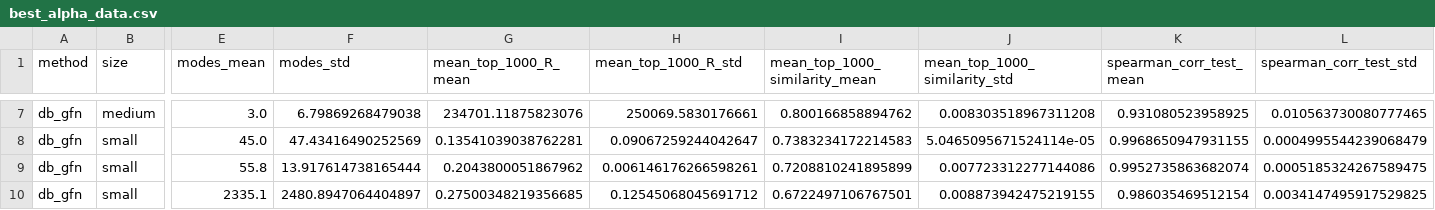
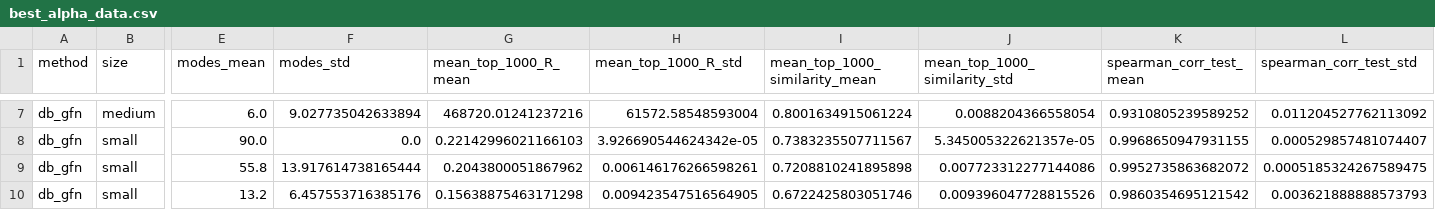
Before and after one commit to DAntyNoel/aGFN, a CSV file: 3-temp/side_product/best_alpha_data.csv, drawn as a sheet; only a part is shown, gaps mark what is left out; the diff covers the shown part only; the diff names each change by its address in the sheet, - before the commit and + after, or states it on an @@ line.

```diff
--- a/3-temp/side_product/best_alpha_data.csv
+++ b/3-temp/side_product/best_alpha_data.csv
-E7 (modes_mean): 3.0
+E7 (modes_mean): 6.0
-F7 (modes_std): 6.79869268479038
+F7 (modes_std): 9.027735042633894
-G7 (mean_top_1000_R_mean): 234701.11875823076
+G7 (mean_top_1000_R_mean): 468720.01241237216
-H7 (mean_top_1000_R_std): 250069.5830176661
+H7 (mean_top_1000_R_std): 61572.58548593004
-I7 (mean_top_1000_similarity_mean): 0.800166858894762
+I7 (mean_top_1000_similarity_mean): 0.8001634915061224
-J7 (mean_top_1000_similarity_std): 0.008303518967311208
+J7 (mean_top_1000_similarity_std): 0.0088204366558054
-K7 (spearman_corr_test_mean): 0.931080523958925
+K7 (spearman_corr_test_mean): 0.9310805239589252
-L7 (spearman_corr_test_std): 0.010563730080777465
+L7 (spearman_corr_test_std): 0.011204527762113092
-E8 (modes_mean): 45.0
+E8 (modes_mean): 90.0
-F8 (modes_std): 47.43416490252569
+F8 (modes_std): 0.0
-G8 (mean_top_1000_R_mean): 0.13541039038762281
+G8 (mean_top_1000_R_mean): 0.22142996021166103
-H8 (mean_top_1000_R_std): 0.09067259244042647
+H8 (mean_top_1000_R_std): 3.926690544624342e-05
-I8 (mean_top_1000_similarity_mean): 0.7383234172214583
+I8 (mean_top_1000_similarity_mean): 0.7383235507711567
-J8 (mean_top_1000_similarity_std): 5.0465095671524114e-05
+J8 (mean_top_1000_similarity_std): 5.345005322621357e-05
-L8 (spearman_corr_test_std): 0.0004995544239068479
+L8 (spearman_corr_test_std): 0.000529857481074407
-I9 (mean_top_1000_similarity_mean): 0.7208810241895899
+I9 (mean_top_1000_similarity_mean): 0.7208810241895898
-K9 (spearman_corr_test_mean): 0.9952735863682074
+K9 (spearman_corr_test_mean): 0.9952735863682072
-E10 (modes_mean): 2335.1
+E10 (modes_mean): 13.2
-F10 (modes_std): 2480.8947064404897
+F10 (modes_std): 6.457553716385176
-G10 (mean_top_1000_R_mean): 0.27500348219356685
+G10 (mean_top_1000_R_mean): 0.15638875463171298
-H10 (mean_top_1000_R_std): 0.12545068045691712
+H10 (mean_top_1000_R_std): 0.009423547516564905
-I10 (mean_top_1000_similarity_mean): 0.6722497106767501
+I10 (mean_top_1000_similarity_mean): 0.6722425803051746
-J10 (mean_top_1000_similarity_std): 0.008873942475219155
+J10 (mean_top_1000_similarity_std): 0.009396047728815526
-K10 (spearman_corr_test_mean): 0.986035469512154
+K10 (spearman_corr_test_mean): 0.9860354695121542
-L10 (spearman_corr_test_std): 0.0034147495917529825
+L10 (spearman_corr_test_std): 0.003621888888573793
```
Also changed, not shown: 128 edited cells elsewhere in this file, 3-temp/results/data.csv, 3-temp/side_product/baseline_alpha0.5_data.csv, 22 other files.
